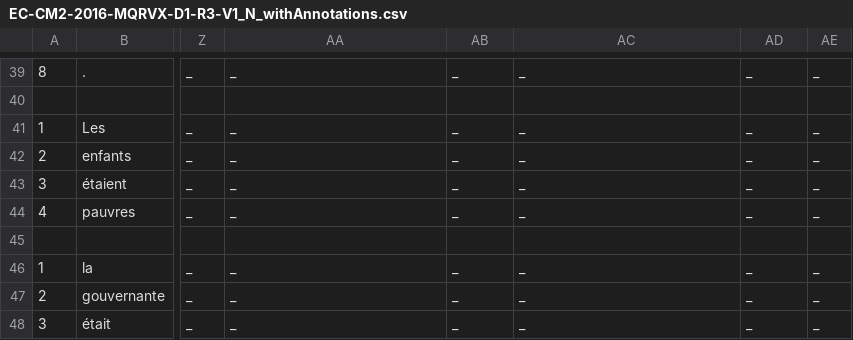
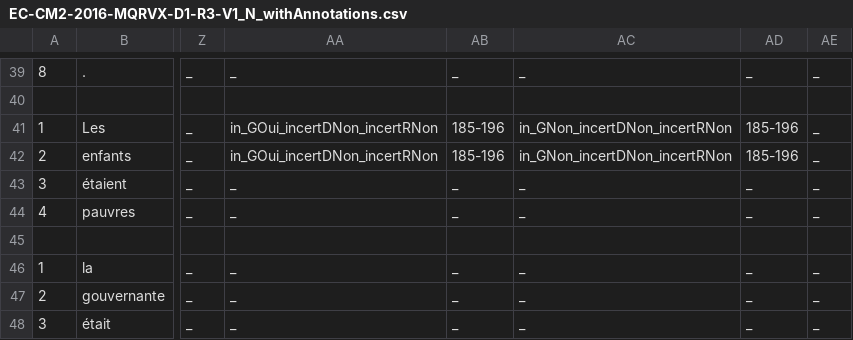
Before and after one commit to hodaclm/resolco, a CSV file: site_redac/annotations_csv/EC-CM2-2016-MQRVX-D1-R3-V1_N_withAnnotations.csv, drawn as a sheet; only a part is shown, gaps mark what is left out; the diff names each change by its address in the sheet, - before the commit and + after, or states it on an @@ line.

```diff
--- a/site_redac/annotations_csv/EC-CM2-2016-MQRVX-D1-R3-V1_N_withAnnotations.csv
+++ b/site_redac/annotations_csv/EC-CM2-2016-MQRVX-D1-R3-V1_N_withAnnotations.csv
-AA41:AA42: _
+AA41:AA42: in_GOui_incertDNon_incertRNon
-AB41:AB42: _
+AB41:AB42: 185-196
-AC41:AC42: _
+AC41:AC42: in_GNon_incertDNon_incertRNon
-AD41:AD42: _
+AD41:AD42: 185-196
```
Also changed, not shown: site_redac/annotations_csv/CO-3e-2016-VTAC305-D1-R9-V1_N_withAnnotations.csv, site_redac/annotations_csv/CO-4e-2018-LSPJJRD-D1-R13-V1_N_withAnnotations.csv, 11 other files.
